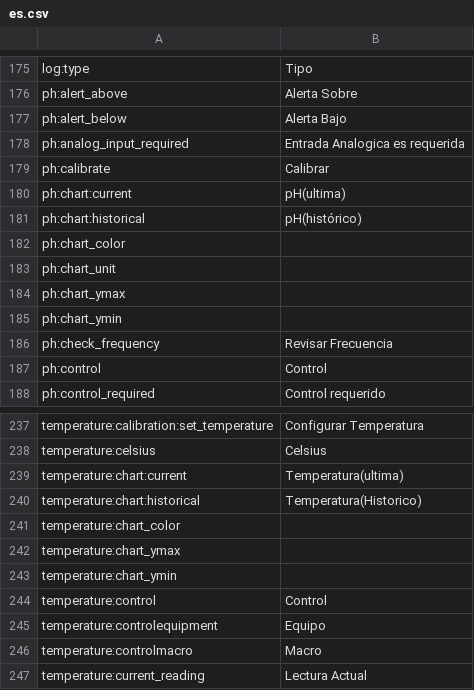
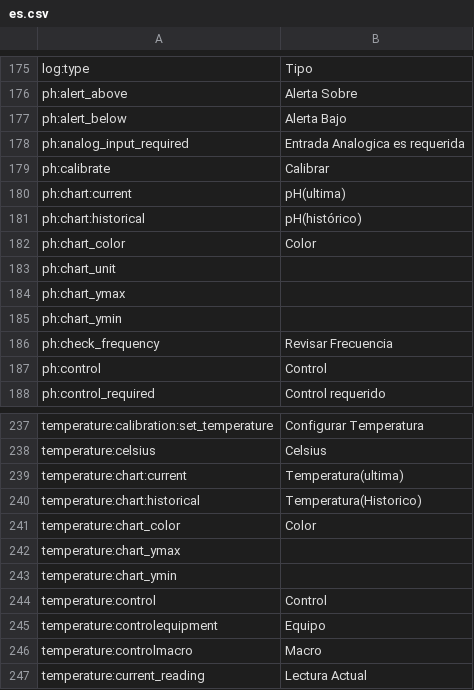
Before and after one commit to reef-pi/reef-pi, a CSV file: front-end/assets/translations/es.csv, drawn as a sheet; only a part is shown, gaps mark what is left out; the diff covers the shown part only.

```diff
--- a/front-end/assets/translations/es.csv
+++ b/front-end/assets/translations/es.csv
@@ -181,3 +181,3 @@ ph:chart:current,pH(ultima)
 ph:chart:historical,pH(histórico)
-ph:chart_color,
+ph:chart_color,Color
 ph:chart_unit,
@@ -240,3 +240,3 @@ temperature:chart:current,Temperatura(ultima)
 temperature:chart:historical,Temperatura(Historico)
-temperature:chart_color,
+temperature:chart_color,Color
 temperature:chart_ymax,
```
Also changed, not shown: 5 edited cells elsewhere in this file.
